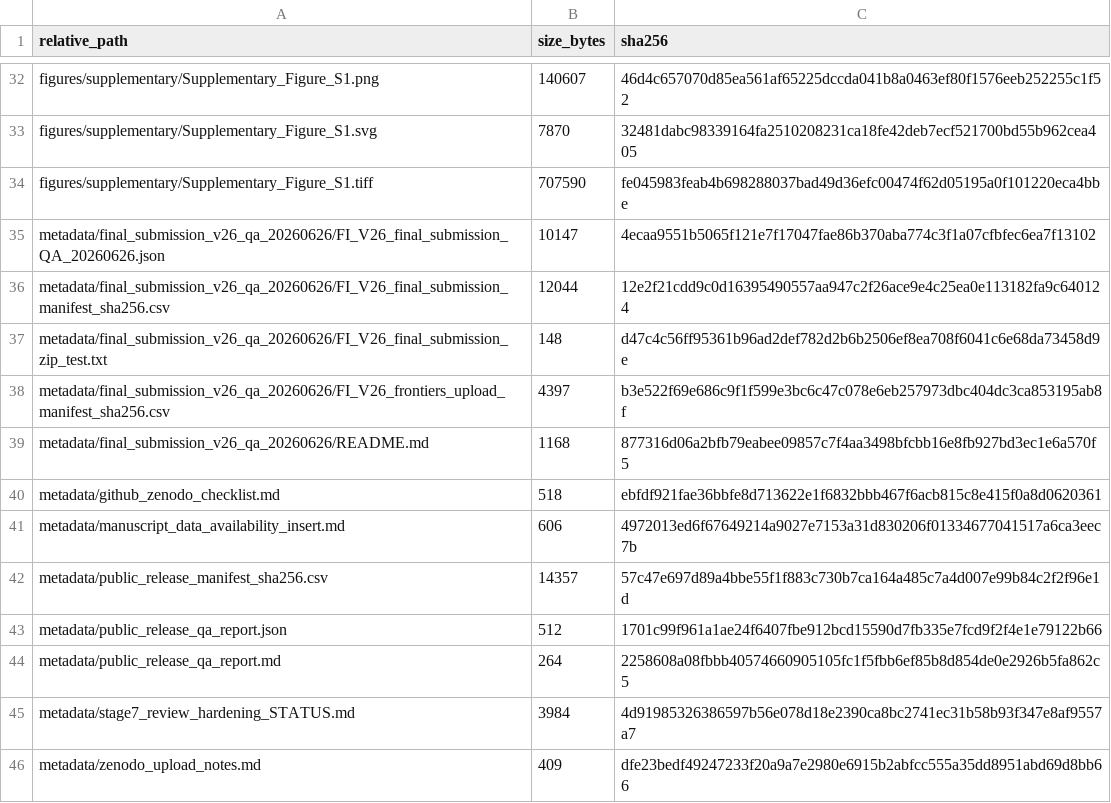
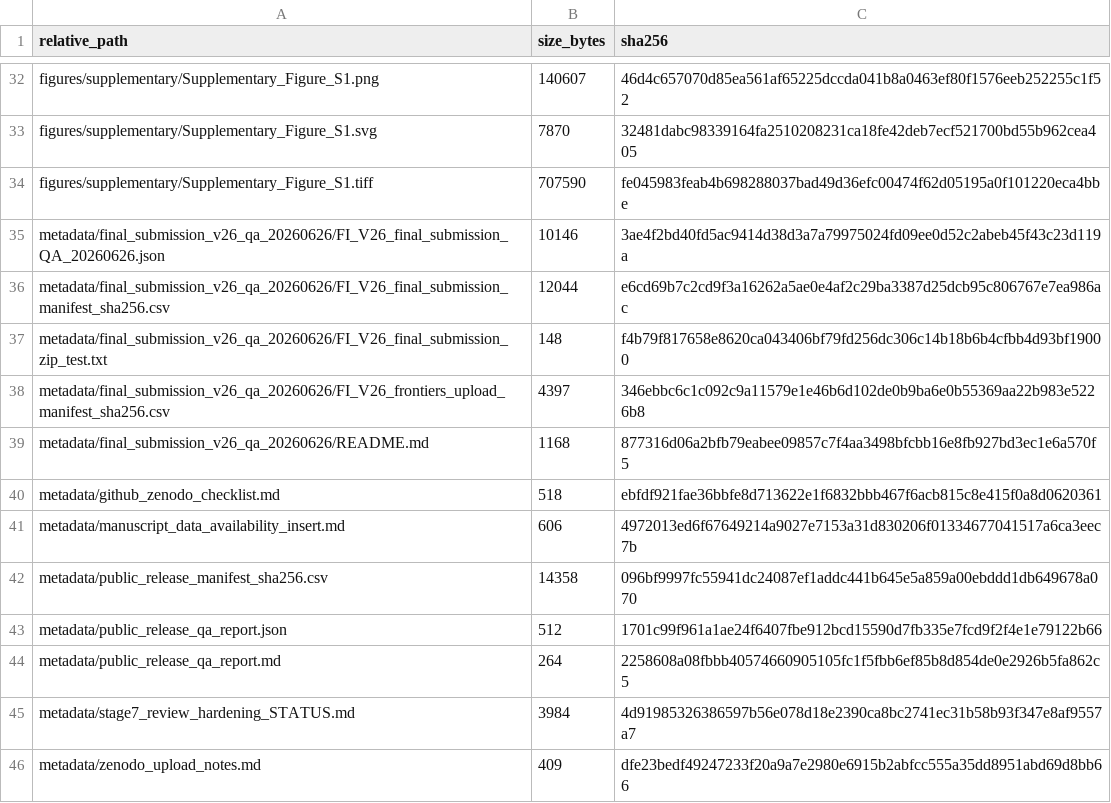
Before and after one commit to LiXinzhuo0425/sepsis-multiscale-immune-decoupling, a CSV file: metadata/public_release_manifest_sha256.csv, drawn as a sheet; only a part is shown, gaps mark what is left out.

```diff
--- a/metadata/public_release_manifest_sha256.csv
+++ b/metadata/public_release_manifest_sha256.csv
@@ -34,6 +34,6 @@ figures/supplementary/Supplementary_Figure_S1.svg,7870,32481dabc98339164fa251020
 figures/supplementary/Supplementary_Figure_S1.tiff,707590,fe045983feab4b698288037bad49d36efc00474f62d05195a0f101220eca4bbe
-metadata/final_submission_v26_qa_20260626/FI_V26_final_submission_QA_20260626.json,10147,4ecaa9551b5065f121e7f17047fae86b370aba774c3f1a07cfbfec6ea7f13102
-metadata/final_submission_v26_qa_20260626/FI_V26_final_submission_manifest_sha256.csv,12044,12e2f21cdd9c0d16395490557aa947c2f26ace9e4c25ea0e113182fa9c640124
-metadata/final_submission_v26_qa_20260626/FI_V26_final_submission_zip_test.txt,148,d47c4c56ff95361b96ad2def782d2b6b2506ef8ea708f6041c6e68da73458d9e
-metadata/final_submission_v26_qa_20260626/FI_V26_frontiers_upload_manifest_sha256.csv,4397,b3e522f69e686c9f1f599e3bc6c47c078e6eb257973dbc404dc3ca853195ab8f
+metadata/final_submission_v26_qa_20260626/FI_V26_final_submission_QA_20260626.json,10146,3ae4f2bd40fd5ac9414d38d3a7a79975024fd09ee0d52c2abeb45f43c23d119a
+metadata/final_submission_v26_qa_20260626/FI_V26_final_submission_manifest_sha256.csv,12044,e6cd69b7c2cd9f3a16262a5ae0e4af2c29ba3387d25dcb95c806767e7ea986ac
+metadata/final_submission_v26_qa_20260626/FI_V26_final_submission_zip_test.txt,148,f4b79f817658e8620ca043406bf79fd256dc306c14b18b6b4cfbb4d93bf19000
+metadata/final_submission_v26_qa_20260626/FI_V26_frontiers_upload_manifest_sha256.csv,4397,346ebbc6c1c092c9a11579e1e46b6d102de0b9ba6e0b55369aa22b983e5226b8
 metadata/final_submission_v26_qa_20260626/README.md,1168,877316d06a2bfb79eabee09857c7f4aa3498bfcbb16e8fb927bd3ec1e6a570f5
@@ -41,3 +41,3 @@ metadata/github_zenodo_checklist.md,518,ebfdf921fae36bbfe8d713622e1f6832bbb467f6
 metadata/manuscript_data_availability_insert.md,606,4972013ed6f67649214a9027e7153a31d830206f01334677041517a6ca3eec7b
-metadata/public_release_manifest_sha256.csv,14357,57c47e697d89a4bbe55f1f883c730b7ca164a485c7a4d007e99b84c2f2f96e1d
+metadata/public_release_manifest_sha256.csv,14358,096bf9997fc55941dc24087ef1addc441b645e5a859a00ebddd1db649678a070
 metadata/public_release_qa_report.json,512,1701c99f961a1ae24f6407fbe912bcd15590d7fb335e7fcd9f2f4e1e79122b66
```
Also changed, not shown: metadata/final_submission_v26_qa_20260626/FI_V26_final_submission_manifest_sha256.csv, metadata/final_submission_v26_qa_20260626/FI_V26_frontiers_upload_manifest_sha256.csv, 2 other files.
